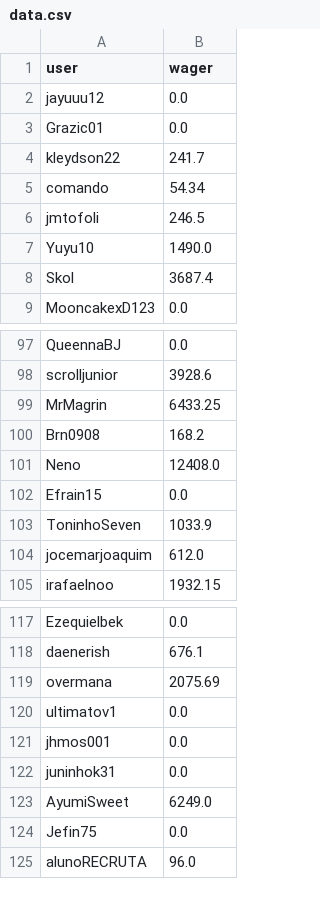
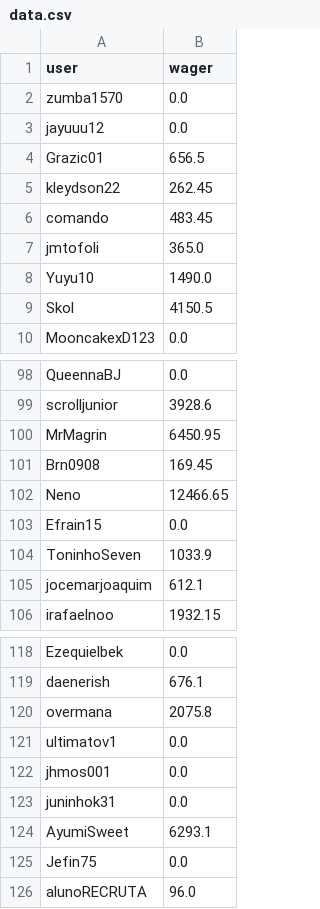
Before and after one commit to PedroHenriqueMelo1/BotSQLiteConsultRace, a CSV file: utils/data.csv, drawn as a sheet; only a part is shown, gaps mark what is left out; the diff covers the shown part only.

```diff
--- a/utils/data.csv
+++ b/utils/data.csv
@@ -1,9 +1,10 @@
 user;wager
+zumba1570;0.0
 jayuuu12;0.0
-Grazic01;0.0
-kleydson22;241.7
-comando;54.34
-jmtofoli;246.5
+Grazic01;656.5
+kleydson22;262.45
+comando;483.45
+jmtofoli;365.0
 Yuyu10;1490.0
-Skol;3687.4
+Skol;4150.5
 MooncakexD123;0.0
@@ -98,8 +99,8 @@ QueennaBJ;0.0
 scrolljunior;3928.6
-MrMagrin;6433.25
-Brn0908;168.2
-Neno;12408.0
+MrMagrin;6450.95
+Brn0908;169.45
+Neno;12466.65
 Efrain15;0.0
 ToninhoSeven;1033.9
-jocemarjoaquim;612.0
+jocemarjoaquim;612.1
 irafaelnoo;1932.15
@@ -118,3 +119,3 @@ Ezequielbek;0.0
 daenerish;676.1
-overmana;2075.69
+overmana;2075.8
 ultimatov1;0.0
@@ -122,3 +123,3 @@ jhmos001;0.0
 juninhok31;0.0
-AyumiSweet;6249.0
+AyumiSweet;6293.1
 Jefin75;0.0
```
Also changed, not shown: 22 edited cells elsewhere in this file, 1 other file.
